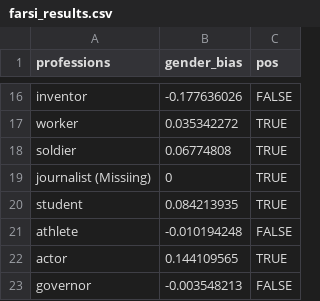
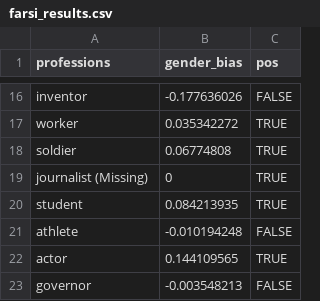
Before and after one commit to Clarkson-Accountability-Transparency/humanlanguages, a CSV file: figures/professionSetsByLanguage/farsi_results.csv, drawn as a sheet; only a part is shown, gaps mark what is left out.

Commit message:
Minor nit (Missiing -> Missing in Farsi)

```diff
--- a/figures/professionSetsByLanguage/farsi_results.csv
+++ b/figures/professionSetsByLanguage/farsi_results.csv
@@ -18,3 +18,3 @@ worker,0.035342272,TRUE
 soldier,0.06774808,TRUE
-journalist (Missiing),0,TRUE
+journalist (Missing),0,TRUE
 student,0.084213935,TRUE
```
